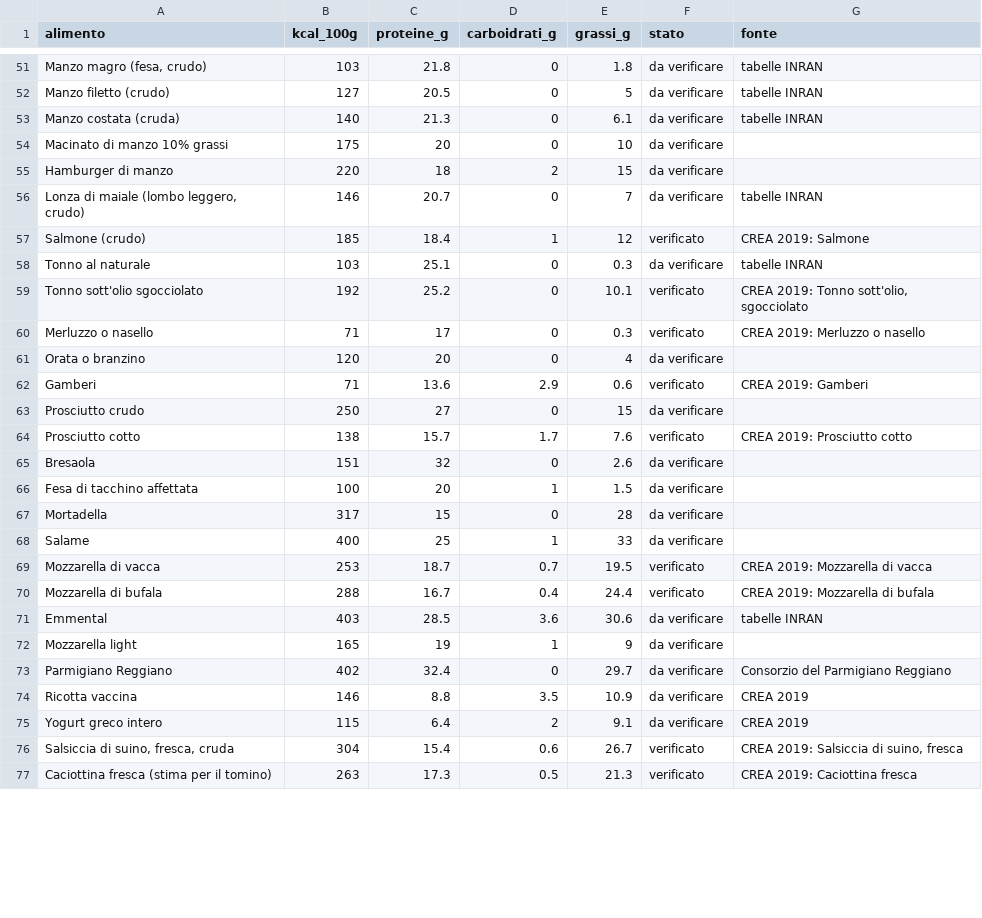
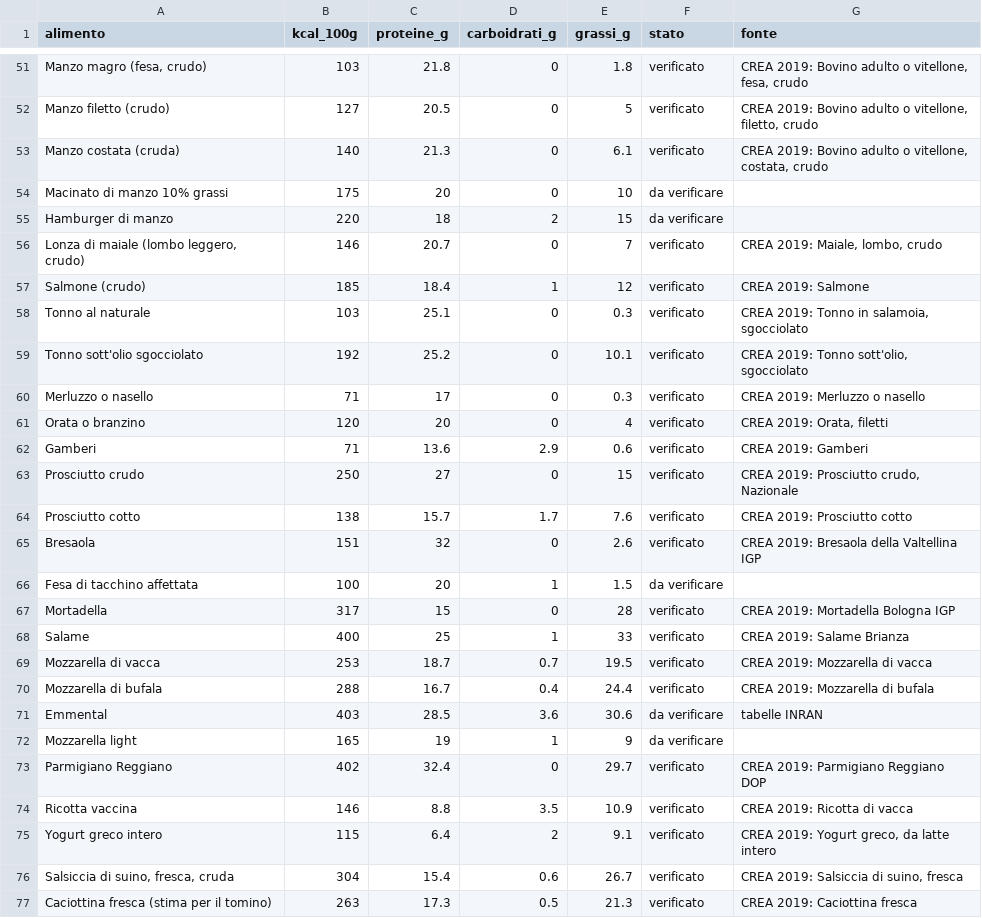
Before and after one commit to LoreCarloni/dieta-palestra, a CSV file: data/crea/lista-macro.csv, drawn as a sheet; only a part is shown, gaps mark what is left out; the diff covers the shown part only.

```diff
--- a/data/crea/lista-macro.csv
+++ b/data/crea/lista-macro.csv
@@ -51,19 +51,19 @@ alimento,kcal_100g,proteine_g,carboidrati_g,grassi_g,stato,fonte
-"Manzo magro (fesa, crudo)",103,21.8,0,1.8,da verificare,"tabelle INRAN"
-"Manzo filetto (crudo)",127,20.5,0,5,da verificare,"tabelle INRAN"
-"Manzo costata (cruda)",140,21.3,0,6.1,da verificare,"tabelle INRAN"
+"Manzo magro (fesa, crudo)",103,21.8,0,1.8,verificato,"CREA 2019: Bovino adulto o vitellone, fesa, crudo"
+"Manzo filetto (crudo)",127,20.5,0,5,verificato,"CREA 2019: Bovino adulto o vitellone, filetto, crudo"
+"Manzo costata (cruda)",140,21.3,0,6.1,verificato,"CREA 2019: Bovino adulto o vitellone, costata, crudo"
 "Macinato di manzo 10% grassi",175,20,0,10,da verificare,""
 "Hamburger di manzo",220,18,2,15,da verificare,""
-"Lonza di maiale (lombo leggero, crudo)",146,20.7,0,7,da verificare,"tabelle INRAN"
+"Lonza di maiale (lombo leggero, crudo)",146,20.7,0,7,verificato,"CREA 2019: Maiale, lombo, crudo"
 "Salmone (crudo)",185,18.4,1,12,verificato,"CREA 2019: Salmone"
-"Tonno al naturale",103,25.1,0,0.3,da verificare,"tabelle INRAN"
+"Tonno al naturale",103,25.1,0,0.3,verificato,"CREA 2019: Tonno in salamoia, sgocciolato"
 "Tonno sott'olio sgocciolato",192,25.2,0,10.1,verificato,"CREA 2019: Tonno sott'olio, sgocciolato"
 "Merluzzo o nasello",71,17,0,0.3,verificato,"CREA 2019: Merluzzo o nasello"
-"Orata o branzino",120,20,0,4,da verificare,""
+"Orata o branzino",120,20,0,4,verificato,"CREA 2019: Orata, filetti"
 "Gamberi",71,13.6,2.9,0.6,verificato,"CREA 2019: Gamberi"
-"Prosciutto crudo",250,27,0,15,da verificare,""
+"Prosciutto crudo",250,27,0,15,verificato,"CREA 2019: Prosciutto crudo, Nazionale"
 "Prosciutto cotto",138,15.7,1.7,7.6,verificato,"CREA 2019: Prosciutto cotto"
-"Bresaola",151,32,0,2.6,da verificare,""
+"Bresaola",151,32,0,2.6,verificato,"CREA 2019: Bresaola della Valtellina IGP"
 "Fesa di tacchino affettata",100,20,1,1.5,da verificare,""
-"Mortadella",317,15,0,28,da verificare,""
-"Salame",400,25,1,33,da verificare,""
+"Mortadella",317,15,0,28,verificato,"CREA 2019: Mortadella Bologna IGP"
+"Salame",400,25,1,33,verificato,"CREA 2019: Salame Brianza"
 "Mozzarella di vacca",253,18.7,0.7,19.5,verificato,"CREA 2019: Mozzarella di vacca"
@@ -72,5 +72,5 @@ alimento,kcal_100g,proteine_g,carboidrati_g,grassi_g,stato,fonte
 "Mozzarella light",165,19,1,9,da verificare,""
-"Parmigiano Reggiano",402,32.4,0,29.7,da verificare,"Consorzio del Parmigiano Reggiano"
-"Ricotta vaccina",146,8.8,3.5,10.9,da verificare,"CREA 2019"
-"Yogurt greco intero",115,6.4,2,9.1,da verificare,"CREA 2019"
+"Parmigiano Reggiano",402,32.4,0,29.7,verificato,"CREA 2019: Parmigiano Reggiano DOP"
+"Ricotta vaccina",146,8.8,3.5,10.9,verificato,"CREA 2019: Ricotta di vacca"
+"Yogurt greco intero",115,6.4,2,9.1,verificato,"CREA 2019: Yogurt greco, da latte intero"
 "Salsiccia di suino, fresca, cruda",304,15.4,0.6,26.7,verificato,"CREA 2019: Salsiccia di suino, fresca"
```
Also changed, not shown: 116 edited cells elsewhere in this file, 1 other file.
